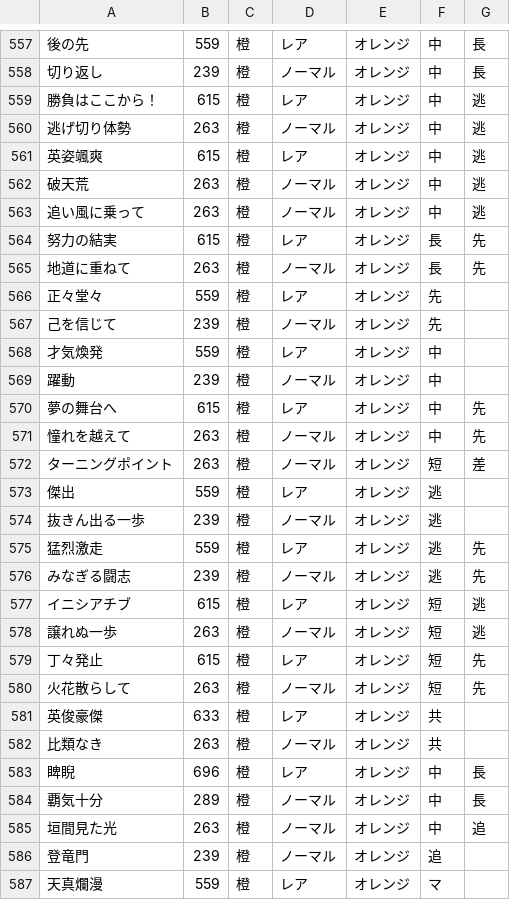
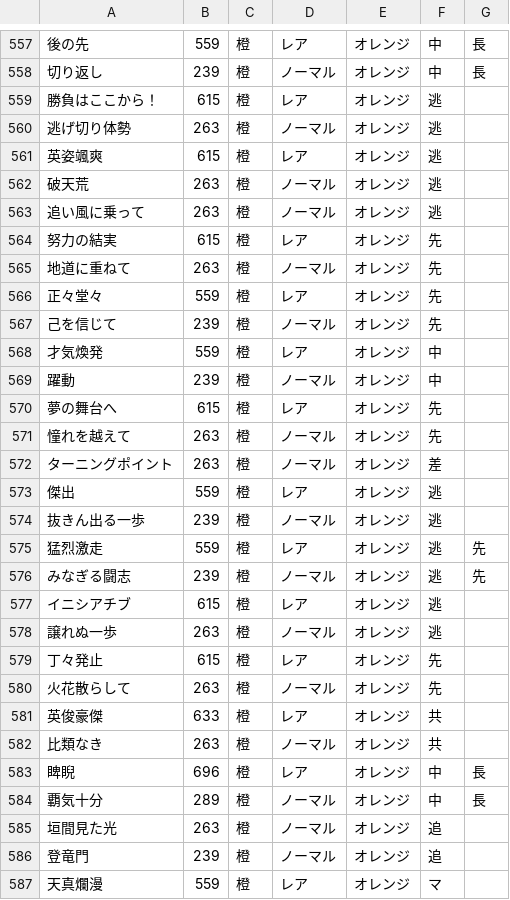
Before and after one commit to umakonga-t/hyokatenCalc, a CSV file: data.csv, drawn as a sheet; only a part is shown, gaps mark what is left out; the diff covers the shown part only; the diff names each change by its address in the sheet, - before the commit and + after, or states it on an @@ line.

Commit message:
Add files via upload
データ修正：小カテゴリが「距離(馬バ),脚質」のスキルを「脚質」に変更

```diff
--- a/data.csv
+++ b/data.csv
-F559:F563: 中
+F559:F563: 逃
-G559:G563: 逃
+G559:G563: (empty)
-F564:F565: 長
+F564:F565: 先
-G564:G565: 先
+G564:G565: (empty)
-F570:F571: 中
+F570:F571: 先
-G570:G571: 先
+G570:G571: (empty)
-F572: 短
+F572: 差
-G572: 差
+G572: (empty)
-F577:F578: 短
+F577:F578: 逃
-G577:G578: 逃
+G577:G578: (empty)
-F579:F580: 短
+F579:F580: 先
-G579:G580: 先
+G579:G580: (empty)
-F585: 中
+F585: 追
-G585: 追
+G585: (empty)
```
Also changed, not shown: 2 added rows and 134 edited cells elsewhere in this file.
